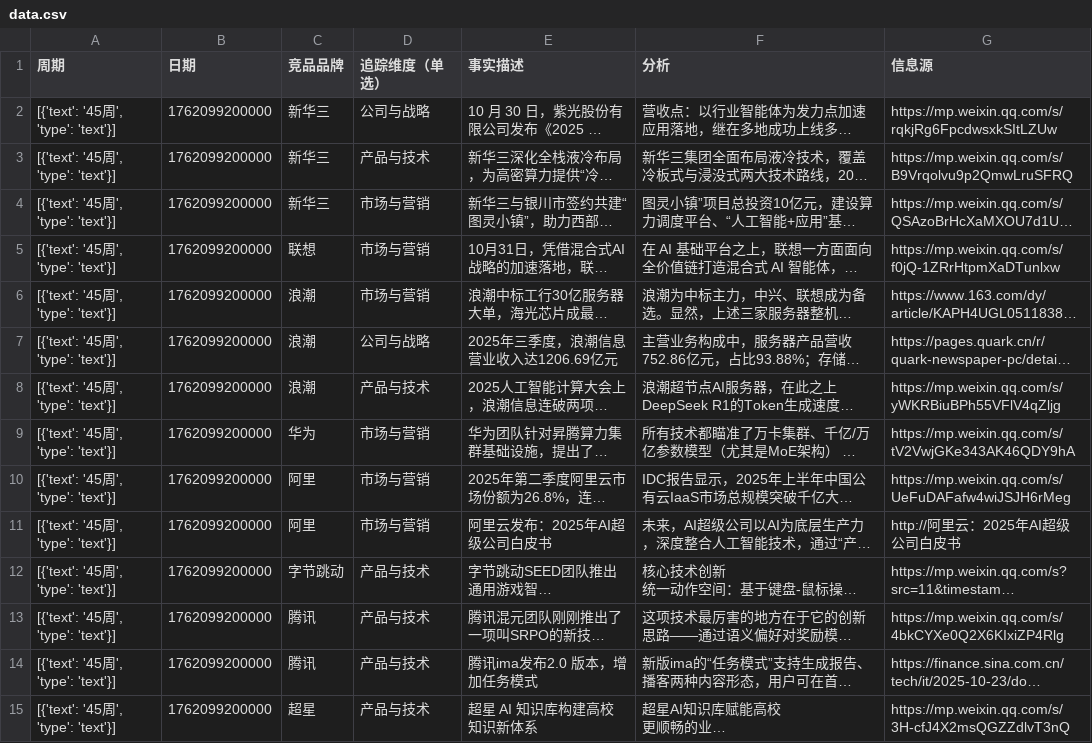
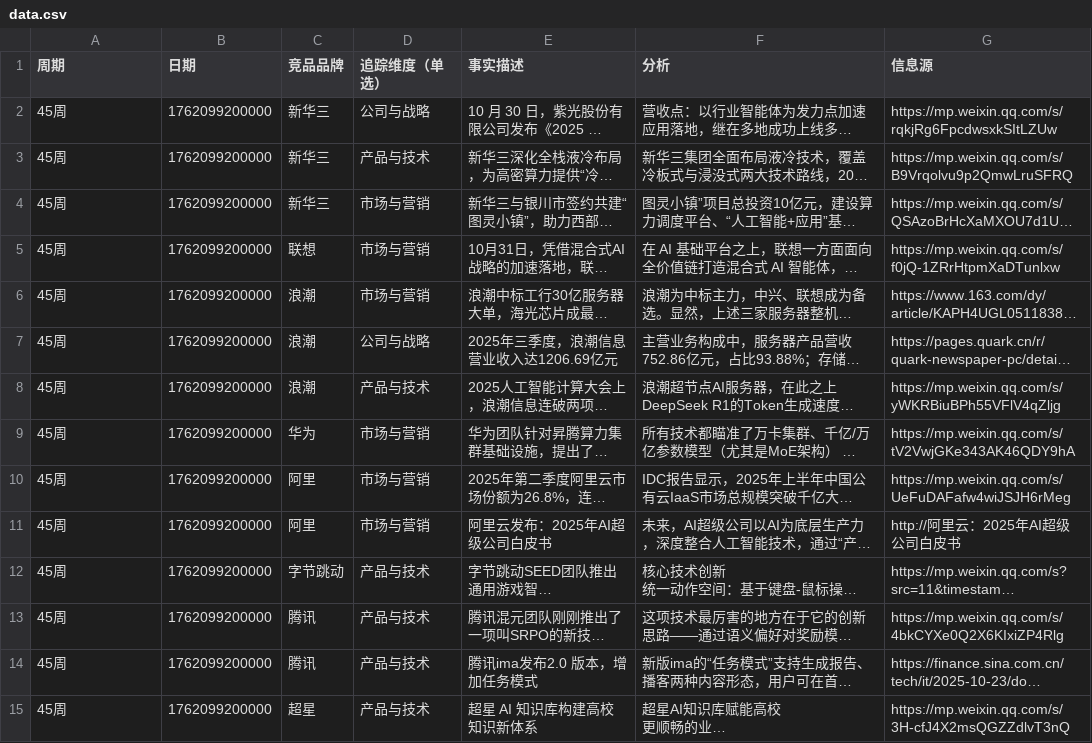
Before and after one commit to Hawkinsstone/odin, a CSV file: data.csv, drawn as a sheet; only a part is shown; long unchanged cells end in …; the diff covers the shown part only; the diff names each change by its address in the sheet, - before the commit and + after, or states it on an @@ line.

```diff
--- a/data.csv
+++ b/data.csv
-A2:A15 (周期): [{'text': '45周', 'type': 'text'}]
+A2:A15 (周期): 45周
```
Also changed, not shown: 19 edited cells elsewhere in this file.
